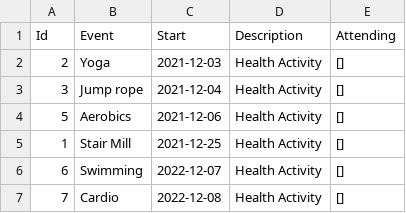
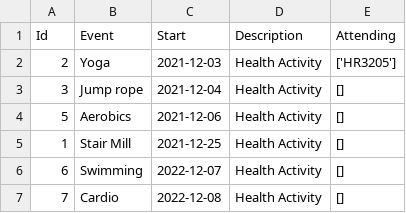
Before and after one commit to abankalarm/DigiMate-Public-EY-GDS-Hackpions-3.0-winning-solution, a CSV file: CSVs/Events.csv, drawn as a sheet; the diff names each change by its address in the sheet, - before the commit and + after, or states it on an @@ line.

```diff
--- a/CSVs/Events.csv
+++ b/CSVs/Events.csv
-E2 (Attending): []
+E2 (Attending): ['HR3205']
```
Also changed, not shown: 7 other files.
